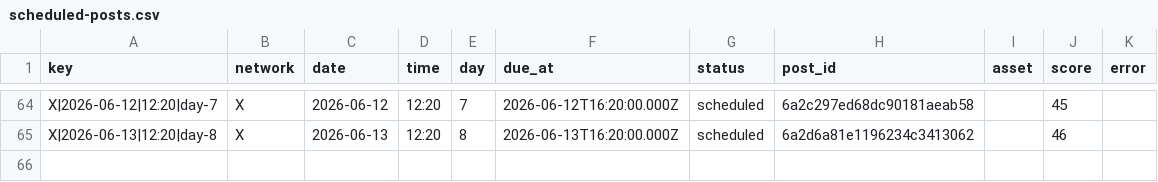
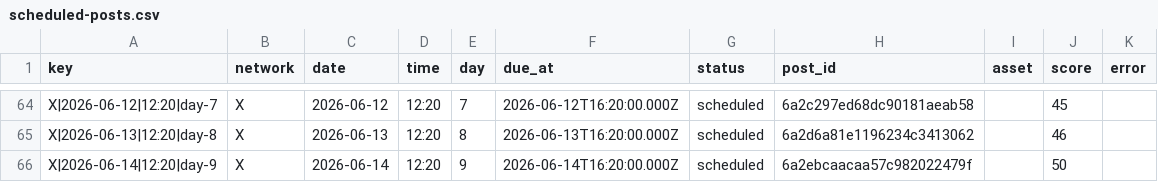
Before and after one commit to nicolass309/leadops-assets, a CSV file: automation/state/scheduled-posts.csv, drawn as a sheet; only a part is shown, gaps mark what is left out.

Commit message:
LeadOps daily publishing state

```diff
--- a/automation/state/scheduled-posts.csv
+++ b/automation/state/scheduled-posts.csv
@@ -65 +65,2 @@ key,network,date,time,day,due_at,status,post_id,asset,score,error
 "X|2026-06-13|12:20|day-8","X","2026-06-13","12:20","8","2026-06-13T16:20:00.000Z","scheduled","6a2d6a81e1196234c3413062","","46",""
+"X|2026-06-14|12:20|day-9","X","2026-06-14","12:20","9","2026-06-14T16:20:00.000Z","scheduled","6a2ebcaacaa57c982022479f","","50",""
```
Also changed, not shown: github-assets-manifest.csv, 3 other files.
